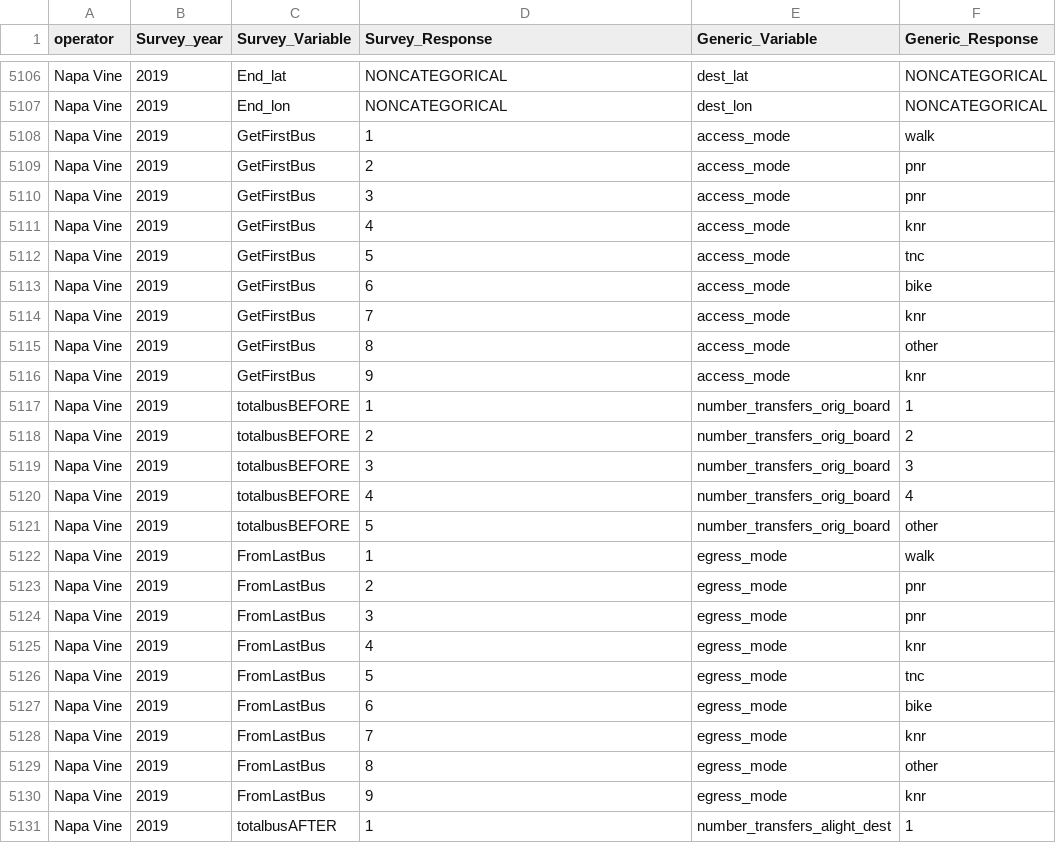
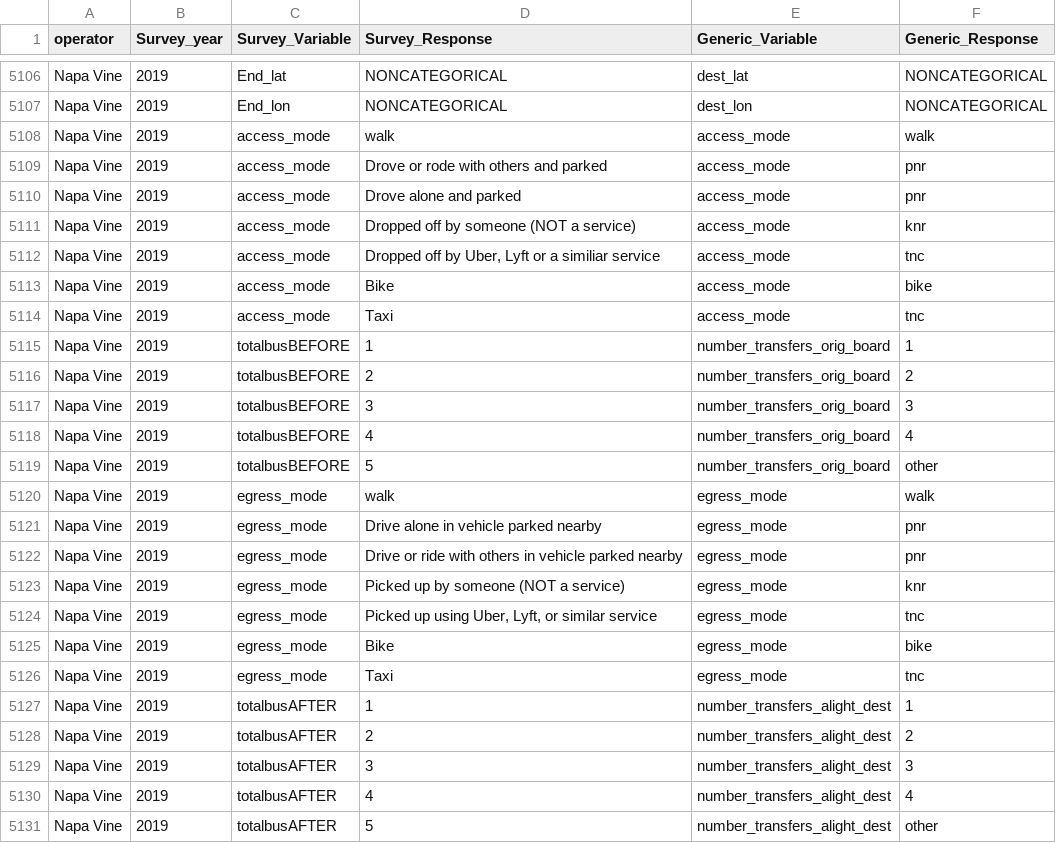
Before and after one commit to BayAreaMetro/transit-passenger-surveys, a CSV file: make-uniform/production/Dictionary for Standard Database.csv, drawn as a sheet; only a part is shown, gaps mark what is left out; the shorter side is filled out with more unchanged rows.

Commit message:
build new access_/egress_mode variables and update the dictionary for Napa Vine (2019)

```diff
--- a/make-uniform/production/Dictionary for Standard Database.csv
+++ b/make-uniform/production/Dictionary for Standard Database.csv
@@ -5107,11 +5107,9 @@ Napa Vine,2019,End_lat,NONCATEGORICAL,dest_lat,NONCATEGORICAL
 Napa Vine,2019,End_lon,NONCATEGORICAL,dest_lon,NONCATEGORICAL
-Napa Vine,2019,GetFirstBus,1,access_mode,walk
-Napa Vine,2019,GetFirstBus,2,access_mode,pnr
-Napa Vine,2019,GetFirstBus,3,access_mode,pnr
-Napa Vine,2019,GetFirstBus,4,access_mode,knr
-Napa Vine,2019,GetFirstBus,5,access_mode,tnc
-Napa Vine,2019,GetFirstBus,6,access_mode,bike
-Napa Vine,2019,GetFirstBus,7,access_mode,knr
-Napa Vine,2019,GetFirstBus,8,access_mode,other
-Napa Vine,2019,GetFirstBus,9,access_mode,knr
+Napa Vine,2019,access_mode,walk,access_mode,walk
+Napa Vine,2019,access_mode,Drove or rode with others and parked,access_mode,pnr
+Napa Vine,2019,access_mode,Drove alone and parked,access_mode,pnr
+Napa Vine,2019,access_mode,Dropped off by someone (NOT a service),access_mode,knr
+Napa Vine,2019,access_mode,"Dropped off by Uber, Lyft or a similiar service",access_mode,tnc
+Napa Vine,2019,access_mode,Bike,access_mode,bike
+Napa Vine,2019,access_mode,Taxi,access_mode,tnc
 Napa Vine,2019,totalbusBEFORE,1,number_transfers_orig_board,1
@@ -5121,11 +5119,9 @@ Napa Vine,2019,totalbusBEFORE,4,number_transfers_orig_board,4
 Napa Vine,2019,totalbusBEFORE,5,number_transfers_orig_board,other
-Napa Vine,2019,FromLastBus,1,egress_mode,walk
-Napa Vine,2019,FromLastBus,2,egress_mode,pnr
-Napa Vine,2019,FromLastBus,3,egress_mode,pnr
-Napa Vine,2019,FromLastBus,4,egress_mode,knr
-Napa Vine,2019,FromLastBus,5,egress_mode,tnc
-Napa Vine,2019,FromLastBus,6,egress_mode,bike
-Napa Vine,2019,FromLastBus,7,egress_mode,knr
-Napa Vine,2019,FromLastBus,8,egress_mode,other
-Napa Vine,2019,FromLastBus,9,egress_mode,knr
+Napa Vine,2019,egress_mode,walk,egress_mode,walk
+Napa Vine,2019,egress_mode,Drive alone in vehicle parked nearby,egress_mode,pnr
+Napa Vine,2019,egress_mode,Drive or ride with others in vehicle parked nearby,egress_mode,pnr
+Napa Vine,2019,egress_mode,Picked up by someone (NOT a service),egress_mode,knr
+Napa Vine,2019,egress_mode,"Picked up using Uber, Lyft, or similar service",egress_mode,tnc
+Napa Vine,2019,egress_mode,Bike,egress_mode,bike
+Napa Vine,2019,egress_mode,Taxi,egress_mode,tnc
 Napa Vine,2019,totalbusAFTER,1,number_transfers_alight_dest,1
```
Also changed, not shown: 1 other file.
